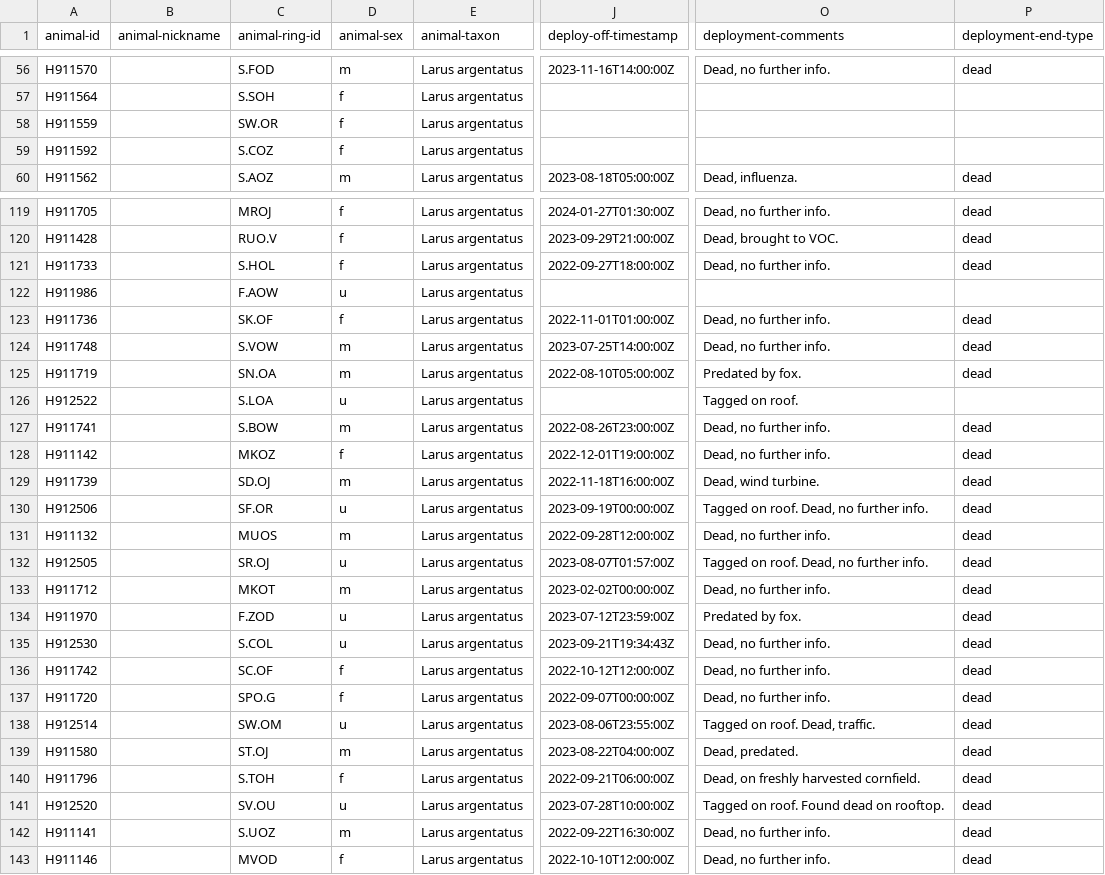
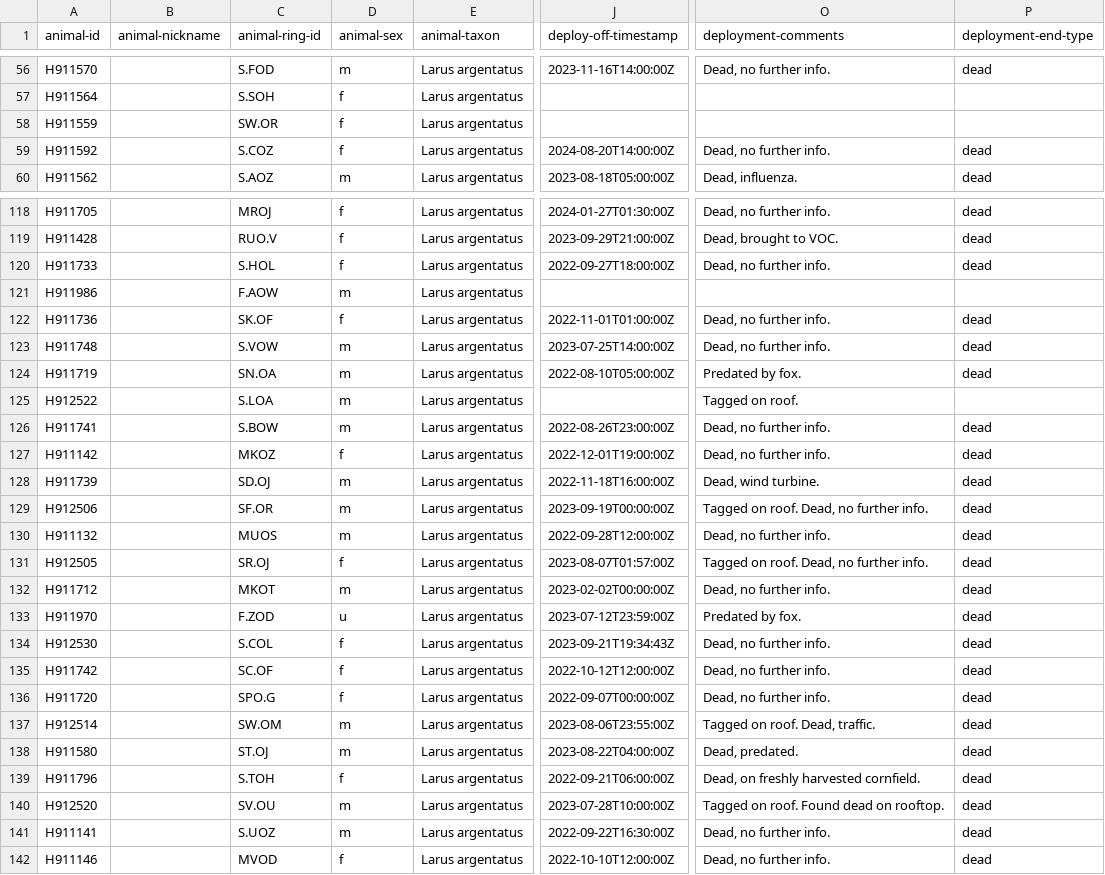
Before and after one commit to inbo/bird-tracking, a CSV file: data/processed/HG_JUVENILE/movebank_ref_data.csv, drawn as a sheet; only a part is shown, gaps mark what is left out; addresses are those after the commit; the diff covers the shown part only; the diff names each change by its address in the sheet, - before the commit and + after, or states it on an @@ line.

Commit message:
update metadata (dead birds)

```diff
--- a/data/processed/HG_JUVENILE/movebank_ref_data.csv
+++ b/data/processed/HG_JUVENILE/movebank_ref_data.csv
-J59 (deploy-off-timestamp): (empty)
+J59 (deploy-off-timestamp): 2024-08-20T14:00:00Z
-O59 (deployment-comments): (empty)
+O59 (deployment-comments): Dead, no further info.
-P59 (deployment-end-type): (empty)
+P59 (deployment-end-type): dead
-D121 (animal-sex): u
+D121 (animal-sex): m
-D125 (animal-sex): u
+D125 (animal-sex): m
-D129 (animal-sex): u
+D129 (animal-sex): m
-D131 (animal-sex): u
+D131 (animal-sex): f
-D134 (animal-sex): u
+D134 (animal-sex): f
-D137 (animal-sex): u
+D137 (animal-sex): m
-D140 (animal-sex): u
+D140 (animal-sex): m
```
Also changed, not shown: 1 removed row and 78 edited cells elsewhere in this file.
